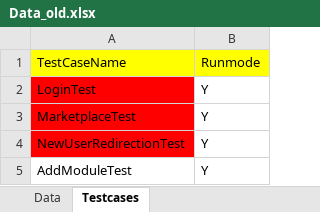
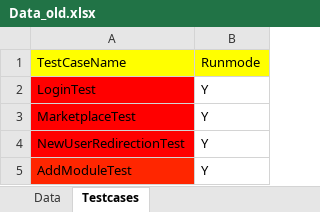
Before and after one commit to prema39/maestrano-Marlin, an Excel workbook: Data_old.xlsx, sheet Testcases, drawn as a sheet; values as stored, in another font and other column widths than the file's, no borders; charts and pictures not drawn; the diff names each change by its address in the sheet, - before the commit and + after, or states it on an @@ line.

```diff
--- a/Data_old.xlsx (sheet Testcases)
+++ b/Data_old.xlsx (sheet Testcases)
-A5 fill: none
+A5 fill: #FF2600
```
Also changed, not shown: sheet Data, charts or pictures, 45 other files.
